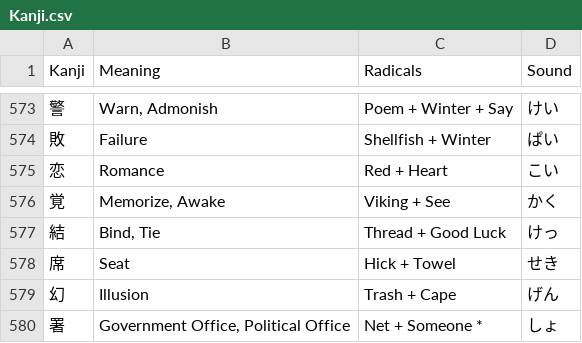
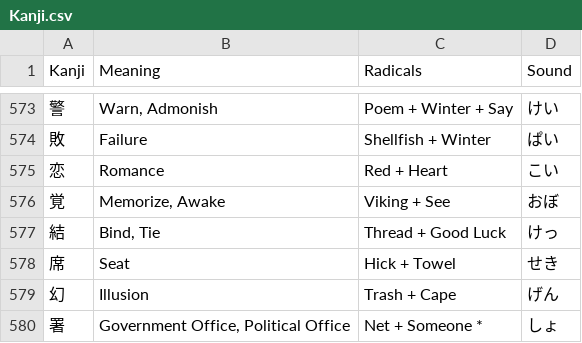
Before and after one commit to Goezs/kanji_with_radicals, a CSV file: Kanji.csv, drawn as a sheet; only a part is shown, gaps mark what is left out.

Commit message:
kanji.csv - remember pronunciation

```diff
--- a/Kanji.csv
+++ b/Kanji.csv
@@ -575,3 +575,3 @@ Kanji,Meaning,Radicals,Sound
 恋,Romance,Red + Heart,こい
-覚,"Memorize, Awake",Viking + See,かく
+覚,"Memorize, Awake",Viking + See,おぼ
 結,"Bind, Tie",Thread + Good Luck,けっ
```
